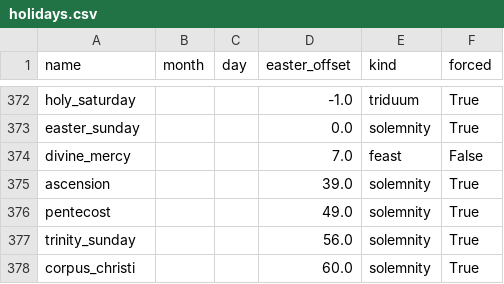
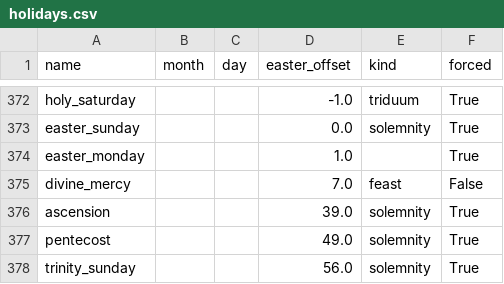
Before and after one commit to thomaswmorris/poemsfromtom, a CSV file: poems/data/holidays.csv, drawn as a sheet; only a part is shown, gaps mark what is left out; the shorter side is filled out with more unchanged rows; the diff names each change by its address in the sheet, - before the commit and + after, or states it on an @@ line.

```diff
--- a/poems/data/holidays.csv
+++ b/poems/data/holidays.csv
+row 374: easter_monday |  |  | 1.0 |  | True
```
Also changed, not shown: 3 other files.
